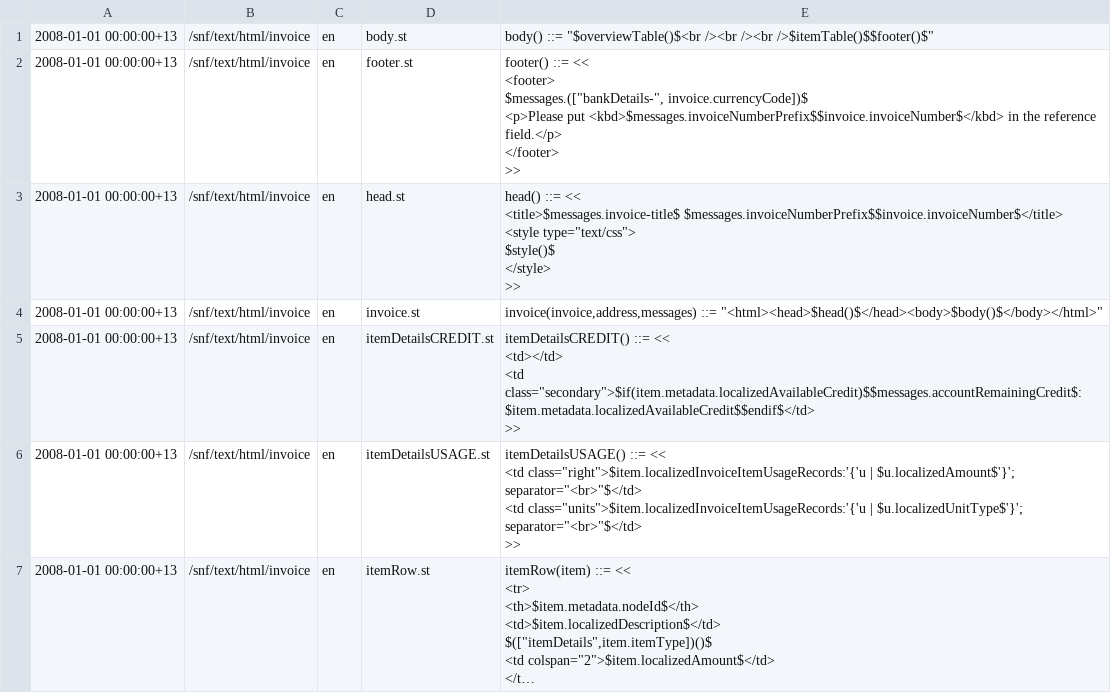
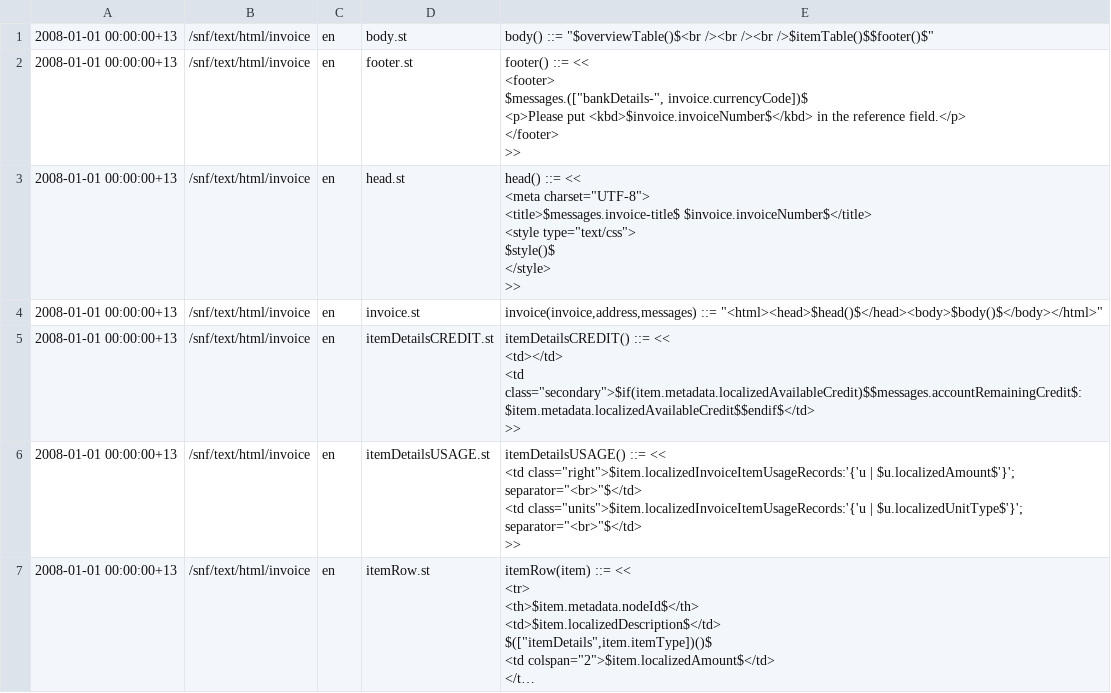
Before and after one commit to SolarNetworkFoundation/solarnetwork-ops, a CSV file: billing/snf/messages.csv, drawn as a sheet; only a part is shown; long unchanged cells end in …; the diff covers the shown part only.

Commit message:
OPS-22: tweaks for invoice rendering.

```diff
--- a/billing/snf/messages.csv
+++ b/billing/snf/messages.csv
@@ -1,14 +1,15 @@
 2008-01-01 00:00:00+13,/snf/text/html/invoice,en,body.st,"body() ::= ""$overviewTable()$<br /><br /><br />$itemTable()$$footer()$"""
-2008-01-01 00:00:00+13,/snf/text/html/invoice,en,footer.st,"footer() ::= <<
-<footer>
-	$messages.([""bankDetails-"", invoice.currencyCode])$
-	<p>Please put <kbd>$messages.invoiceNumberPrefix$$invoice.invoiceNumber$</kbd> in the reference field.</p>
-</footer>
->>"
-2008-01-01 00:00:00+13,/snf/text/html/invoice,en,head.st,"head() ::= <<
-<title>$messages.invoice-title$ $messages.invoiceNumberPrefix$$invoice.invoiceNumber$</title>
-<style type=""text/css"">
-$style()$
-</style>
->>"
+2008-01-01 00:00:00+13,/snf/text/html/invoice,en,footer.st,"footer() ::= <<
+<footer>
+	$messages.([""bankDetails-"", invoice.currencyCode])$
+	<p>Please put <kbd>$invoice.invoiceNumber$</kbd> in the reference field.</p>
+</footer>
+>>"
+2008-01-01 00:00:00+13,/snf/text/html/invoice,en,head.st,"head() ::= <<
+<meta charset=""UTF-8"">
+<title>$messages.invoice-title$ $invoice.invoiceNumber$</title>
+<style type=""text/css"">
+$style()$
+</style>
+>>"
 2008-01-01 00:00:00+13,/snf/text/html/invoice,en,invoice.st,"invoice(invoice,address,messages) ::= ""<html><head>$head()$</head><body>$body()$</body></html>"""
```
Also changed, not shown: 1 added row and 5 edited cells elsewhere in this file.
